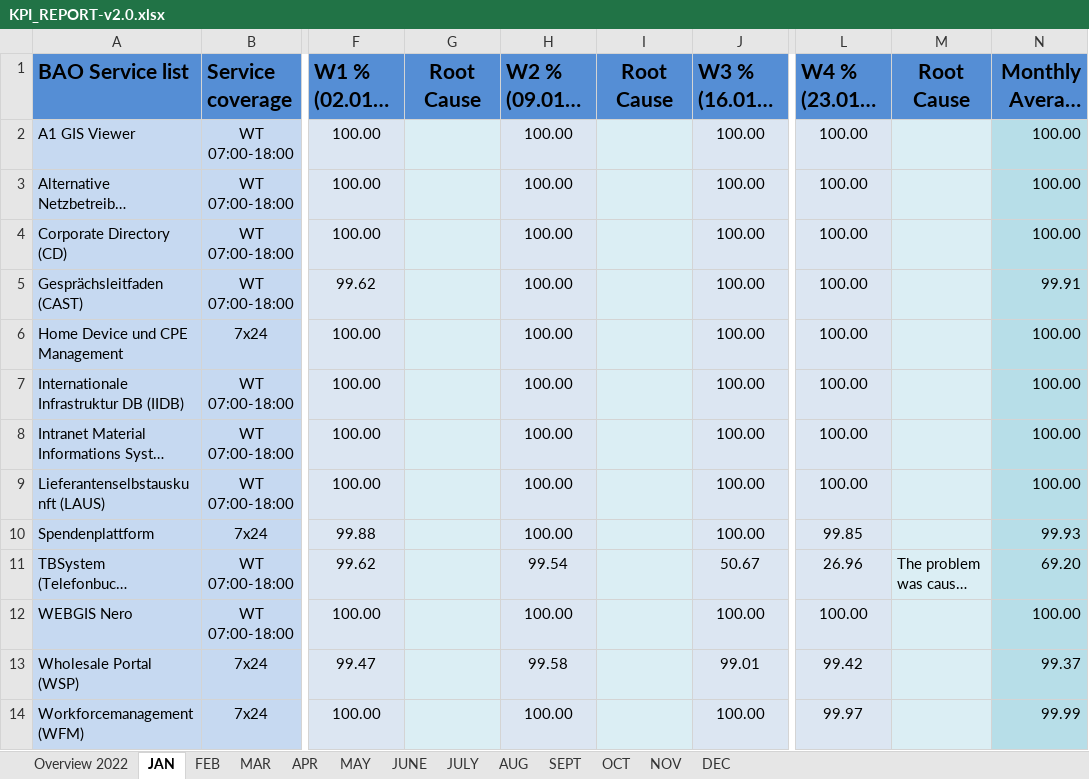
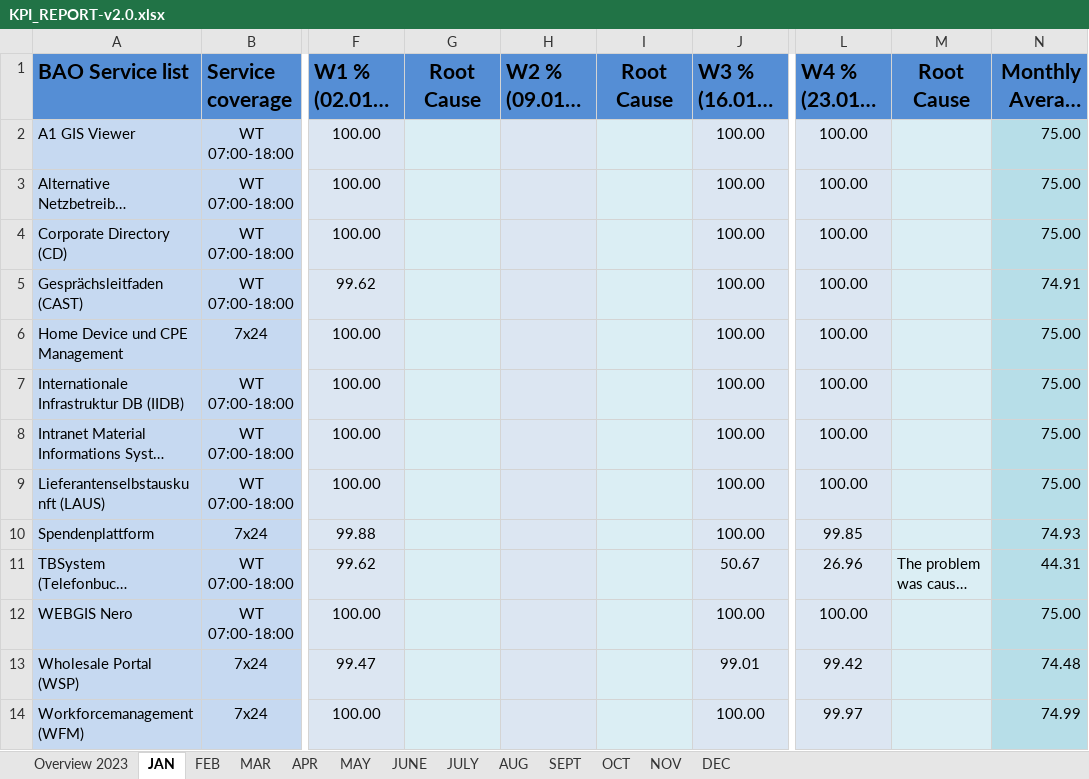
Before and after one commit to snowflake024/A1_py_outlook_crawler, an Excel workbook: KPI_test/KPI_REPORT-v2.0.xlsx, sheet JAN, drawn as a sheet; only a part is shown, gaps mark what is left out; long unchanged cells end in …; values as stored, in another font and other column widths than the file's, no borders; conditional formats not drawn; the diff names each change by its address in the sheet, - before the commit and + after, or states it on an @@ line.

```diff
--- a/KPI_test/KPI_REPORT-v2.0.xlsx (sheet JAN)
+++ b/KPI_test/KPI_REPORT-v2.0.xlsx (sheet JAN)
-sheet tab: Overview 2022
+sheet tab: Overview 2023
-H2:H10: 100.00
+H2:H10: (empty)
-N2:N4: 100.00
+N2:N4: 75.00
-N5: 99.91
+N5: 74.91
-N6:N9: 100.00
+N6:N9: 75.00
-N10: 99.93
+N10: 74.93
-H11: 99.54
+H11: (empty)
-N11: 69.20
+N11: 44.31
-H12: 100.00
+H12: (empty)
-N12: 100.00
+N12: 75.00
-H13: 99.58
+H13: (empty)
-N13: 99.37
+N13: 74.48
-H14: 100.00
+H14: (empty)
-N14: 99.99
+N14: 74.99
```
Also changed, not shown: sheet Overview 2023, 3 other files.
